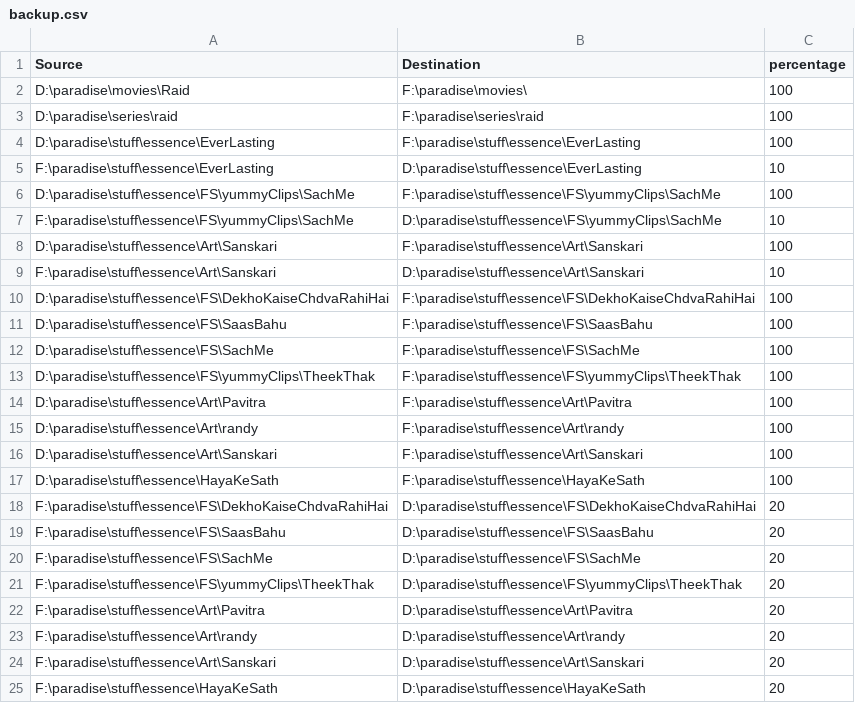
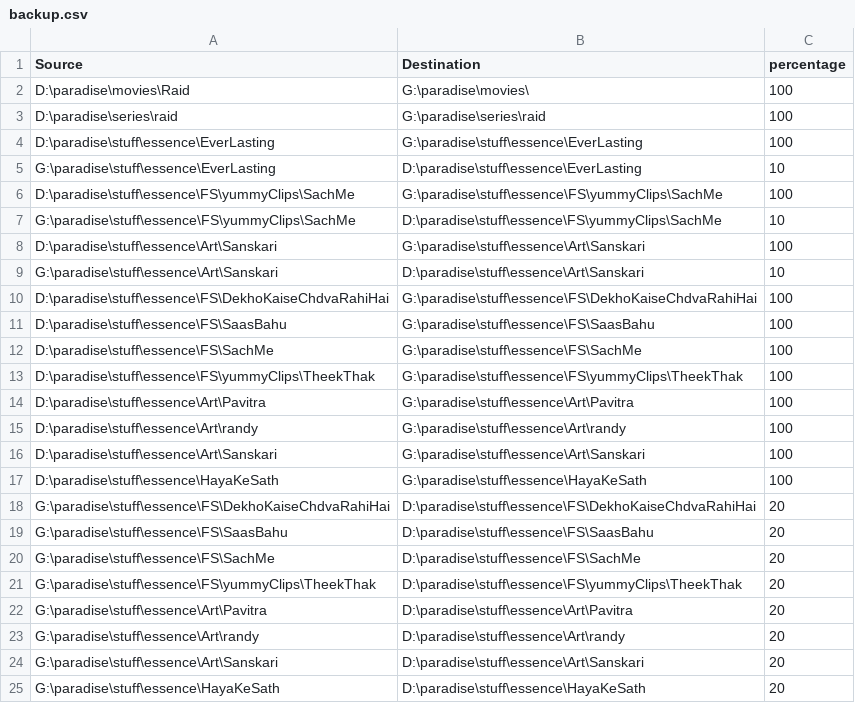
Before and after one commit to BeautyScraper/mtut, a CSV file: backup.csv, drawn as a sheet.

Commit message:
backup csv change

```diff
--- a/backup.csv
+++ b/backup.csv
@@ -1,25 +1,25 @@
 Source,Destination,percentage
-D:\paradise\movies\Raid,F:\paradise\movies\,100
-D:\paradise\series\raid,F:\paradise\series\raid,100
-D:\paradise\stuff\essence\EverLasting,F:\paradise\stuff\essence\EverLasting,100
-F:\paradise\stuff\essence\EverLasting,D:\paradise\stuff\essence\EverLasting,10
-D:\paradise\stuff\essence\FS\yummyClips\SachMe,F:\paradise\stuff\essence\FS\yummyClips\SachMe,100
-F:\paradise\stuff\essence\FS\yummyClips\SachMe,D:\paradise\stuff\essence\FS\yummyClips\SachMe,10
-D:\paradise\stuff\essence\Art\Sanskari,F:\paradise\stuff\essence\Art\Sanskari,100
-F:\paradise\stuff\essence\Art\Sanskari,D:\paradise\stuff\essence\Art\Sanskari,10
-D:\paradise\stuff\essence\FS\DekhoKaiseChdvaRahiHai,F:\paradise\stuff\essence\FS\DekhoKaiseChdvaRahiHai,100
-D:\paradise\stuff\essence\FS\SaasBahu,F:\paradise\stuff\essence\FS\SaasBahu,100
-D:\paradise\stuff\essence\FS\SachMe,F:\paradise\stuff\essence\FS\SachMe,100
-D:\paradise\stuff\essence\FS\yummyClips\TheekThak,F:\paradise\stuff\essence\FS\yummyClips\TheekThak,100
-D:\paradise\stuff\essence\Art\Pavitra,F:\paradise\stuff\essence\Art\Pavitra,100
-D:\paradise\stuff\essence\Art\randy,F:\paradise\stuff\essence\Art\randy,100
-D:\paradise\stuff\essence\Art\Sanskari,F:\paradise\stuff\essence\Art\Sanskari,100
-D:\paradise\stuff\essence\HayaKeSath,F:\paradise\stuff\essence\HayaKeSath,100
-F:\paradise\stuff\essence\FS\DekhoKaiseChdvaRahiHai,D:\paradise\stuff\essence\FS\DekhoKaiseChdvaRahiHai,20
-F:\paradise\stuff\essence\FS\SaasBahu,D:\paradise\stuff\essence\FS\SaasBahu,20
-F:\paradise\stuff\essence\FS\SachMe,D:\paradise\stuff\essence\FS\SachMe,20
-F:\paradise\stuff\essence\FS\yummyClips\TheekThak,D:\paradise\stuff\essence\FS\yummyClips\TheekThak,20
-F:\paradise\stuff\essence\Art\Pavitra,D:\paradise\stuff\essence\Art\Pavitra,20
-F:\paradise\stuff\essence\Art\randy,D:\paradise\stuff\essence\Art\randy,20
-F:\paradise\stuff\essence\Art\Sanskari,D:\paradise\stuff\essence\Art\Sanskari,20
-F:\paradise\stuff\essence\HayaKeSath,D:\paradise\stuff\essence\HayaKeSath,20
+D:\paradise\movies\Raid,G:\paradise\movies\,100
+D:\paradise\series\raid,G:\paradise\series\raid,100
+D:\paradise\stuff\essence\EverLasting,G:\paradise\stuff\essence\EverLasting,100
+G:\paradise\stuff\essence\EverLasting,D:\paradise\stuff\essence\EverLasting,10
+D:\paradise\stuff\essence\FS\yummyClips\SachMe,G:\paradise\stuff\essence\FS\yummyClips\SachMe,100
+G:\paradise\stuff\essence\FS\yummyClips\SachMe,D:\paradise\stuff\essence\FS\yummyClips\SachMe,10
+D:\paradise\stuff\essence\Art\Sanskari,G:\paradise\stuff\essence\Art\Sanskari,100
+G:\paradise\stuff\essence\Art\Sanskari,D:\paradise\stuff\essence\Art\Sanskari,10
+D:\paradise\stuff\essence\FS\DekhoKaiseChdvaRahiHai,G:\paradise\stuff\essence\FS\DekhoKaiseChdvaRahiHai,100
+D:\paradise\stuff\essence\FS\SaasBahu,G:\paradise\stuff\essence\FS\SaasBahu,100
+D:\paradise\stuff\essence\FS\SachMe,G:\paradise\stuff\essence\FS\SachMe,100
+D:\paradise\stuff\essence\FS\yummyClips\TheekThak,G:\paradise\stuff\essence\FS\yummyClips\TheekThak,100
+D:\paradise\stuff\essence\Art\Pavitra,G:\paradise\stuff\essence\Art\Pavitra,100
+D:\paradise\stuff\essence\Art\randy,G:\paradise\stuff\essence\Art\randy,100
+D:\paradise\stuff\essence\Art\Sanskari,G:\paradise\stuff\essence\Art\Sanskari,100
+D:\paradise\stuff\essence\HayaKeSath,G:\paradise\stuff\essence\HayaKeSath,100
+G:\paradise\stuff\essence\FS\DekhoKaiseChdvaRahiHai,D:\paradise\stuff\essence\FS\DekhoKaiseChdvaRahiHai,20
+G:\paradise\stuff\essence\FS\SaasBahu,D:\paradise\stuff\essence\FS\SaasBahu,20
+G:\paradise\stuff\essence\FS\SachMe,D:\paradise\stuff\essence\FS\SachMe,20
+G:\paradise\stuff\essence\FS\yummyClips\TheekThak,D:\paradise\stuff\essence\FS\yummyClips\TheekThak,20
+G:\paradise\stuff\essence\Art\Pavitra,D:\paradise\stuff\essence\Art\Pavitra,20
+G:\paradise\stuff\essence\Art\randy,D:\paradise\stuff\essence\Art\randy,20
+G:\paradise\stuff\essence\Art\Sanskari,D:\paradise\stuff\essence\Art\Sanskari,20
+G:\paradise\stuff\essence\HayaKeSath,D:\paradise\stuff\essence\HayaKeSath,20
```
